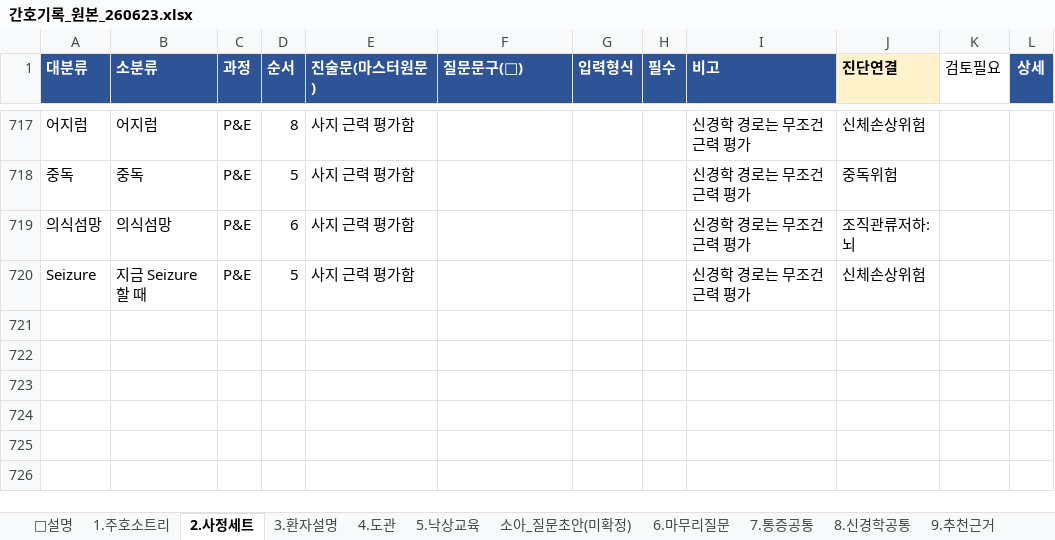
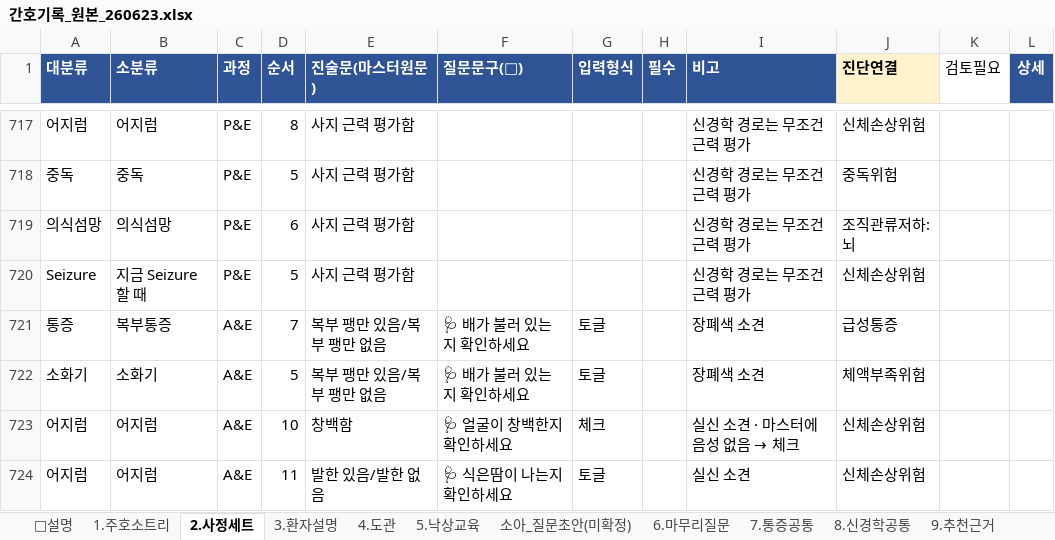
Before and after one commit to chipsjr0614/NFH_New, an Excel workbook: 3_서비스/NFH간호기록/data/간호기록_원본_260623.xlsx, sheet 2.사정세트, drawn as a sheet; only a part is shown, gaps mark what is left out; values as stored, in another font and other column widths than the file's, no borders; the diff names each change by its address in the sheet, - before the commit and + after, or states it on an @@ line.

```diff
--- a/3_서비스/NFH간호기록/data/간호기록_원본_260623.xlsx (sheet 2.사정세트)
+++ b/3_서비스/NFH간호기록/data/간호기록_원본_260623.xlsx (sheet 2.사정세트)
+row 721: 통증 | 복부통증 | A&E | 7 | 복부 팽만 있음/복부 팽만 없음 | 🩺 배가 불러 있는지 확인하세요 | 토글 |  | 장폐색 소견 | 급성통증
+row 722: 소화기 | 소화기 | A&E | 5 | 복부 팽만 있음/복부 팽만 없음 | 🩺 배가 불러 있는지 확인하세요 | 토글 |  | 장폐색 소견 | 체액부족위험
+row 723: 어지럼 | 어지럼 | A&E | 10 | 창백함 | 🩺 얼굴이 창백한지 확인하세요 | 체크 |  | 실신 소견 · 마스터에 음성 없음 → 체크 | 신체손상위험
+row 724: 어지럼 | 어지럼 | A&E | 11 | 발한 있음/발한 없음 | 🩺 식은땀이 나는지 확인하세요 | 토글 |  | 실신 소견 | 신체손상위험
```
Also changed, not shown: 6 other files.
